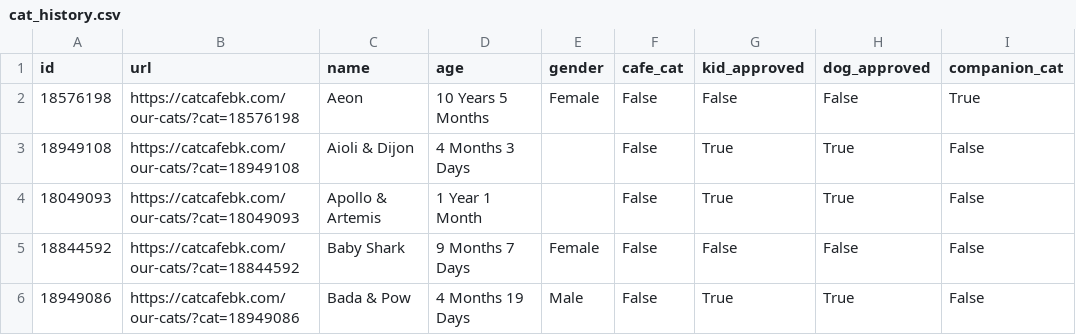
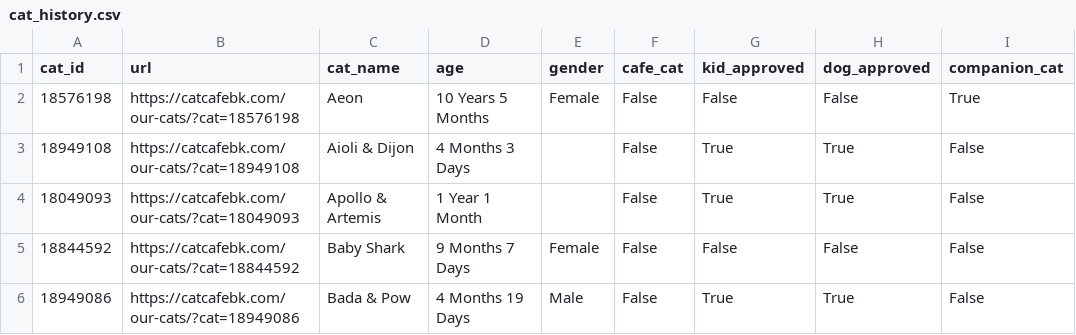
Before and after one commit to mazzotti0/cat-analytics, a CSV file: output/cat_history.csv, drawn as a sheet; only a part is shown; the diff names each change by its address in the sheet, - before the commit and + after, or states it on an @@ line.

```diff
--- a/output/cat_history.csv
+++ b/output/cat_history.csv
-A1: id
+A1: cat_id
-C1: name
+C1: cat_name
```
Also changed, not shown: 7 other files.
